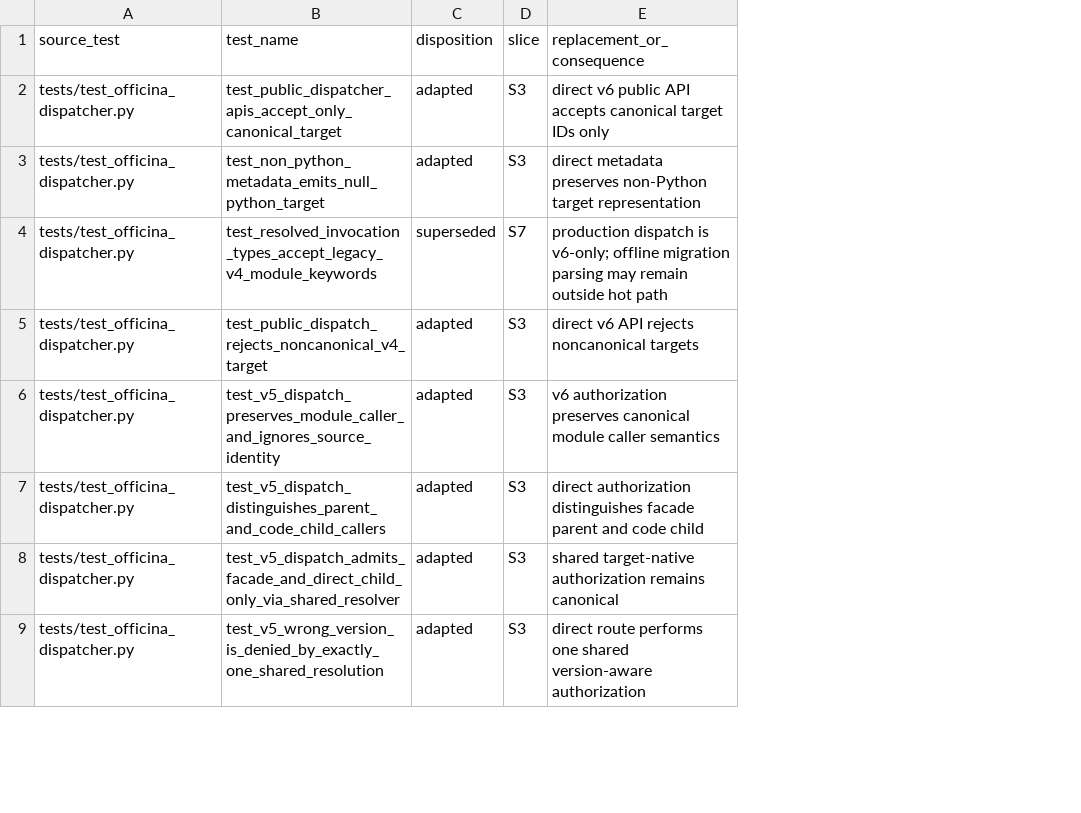
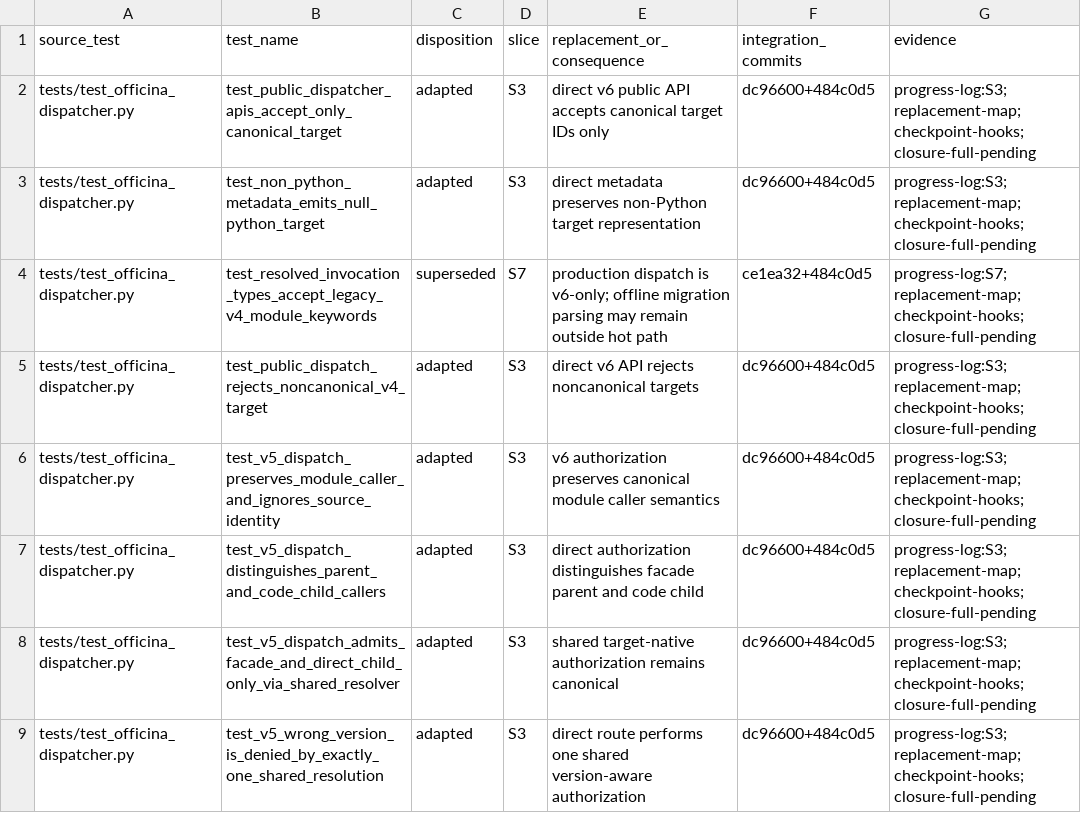
Before and after one commit to MoeenNehzati/famulus, a TSV file: docs/plans/semantic-integration/fast-dispatcher-accounting/deleted-dispatcher-test-assertions.tsv, drawn as a sheet; only a part is shown; the diff names each change by its address in the sheet, - before the commit and + after, or states it on an @@ line.

Commit message:
docs(integration): complete fast dispatcher accounting

```diff
--- a/docs/plans/semantic-integration/fast-dispatcher-accounting/deleted-dispatcher-test-assertions.tsv
+++ b/docs/plans/semantic-integration/fast-dispatcher-accounting/deleted-dispatcher-test-assertions.tsv
+column F (integration_commits), rows 2-9: dc96600+484c0d5 | dc96600+484c0d5 | ce1ea32+484c0d5 | dc96600+484c0d5 | dc96600+484c0d5 | dc96600+484c0d5 | dc96600+484c0d5 | dc96600+484c0d5
+column G (evidence), rows 2-9: progress-log:S3;replacement-map;checkpoint-hooks;closure-full-pending | progress-log:S3;replacement-map;checkpoint-hooks;closure-full-pending | progress-log:S7;replacement-map;checkpoint-hooks;closure-full-pending | progress-log:S3;replacement-map;checkpoint-hooks;closure-full-pending | progress-log:S3;replacement-map;checkpoint-hooks;closure-full-pending | progress-log:S3;replacement-map;checkpoint-hooks;closure-full-pending | progress-log:S3;replacement-map;checkpoint-hooks;closure-full-pending | progress-log:S3;replacement-map;checkpoint-hooks;closure-full-pending
```
Also changed, not shown: 6 other files.
